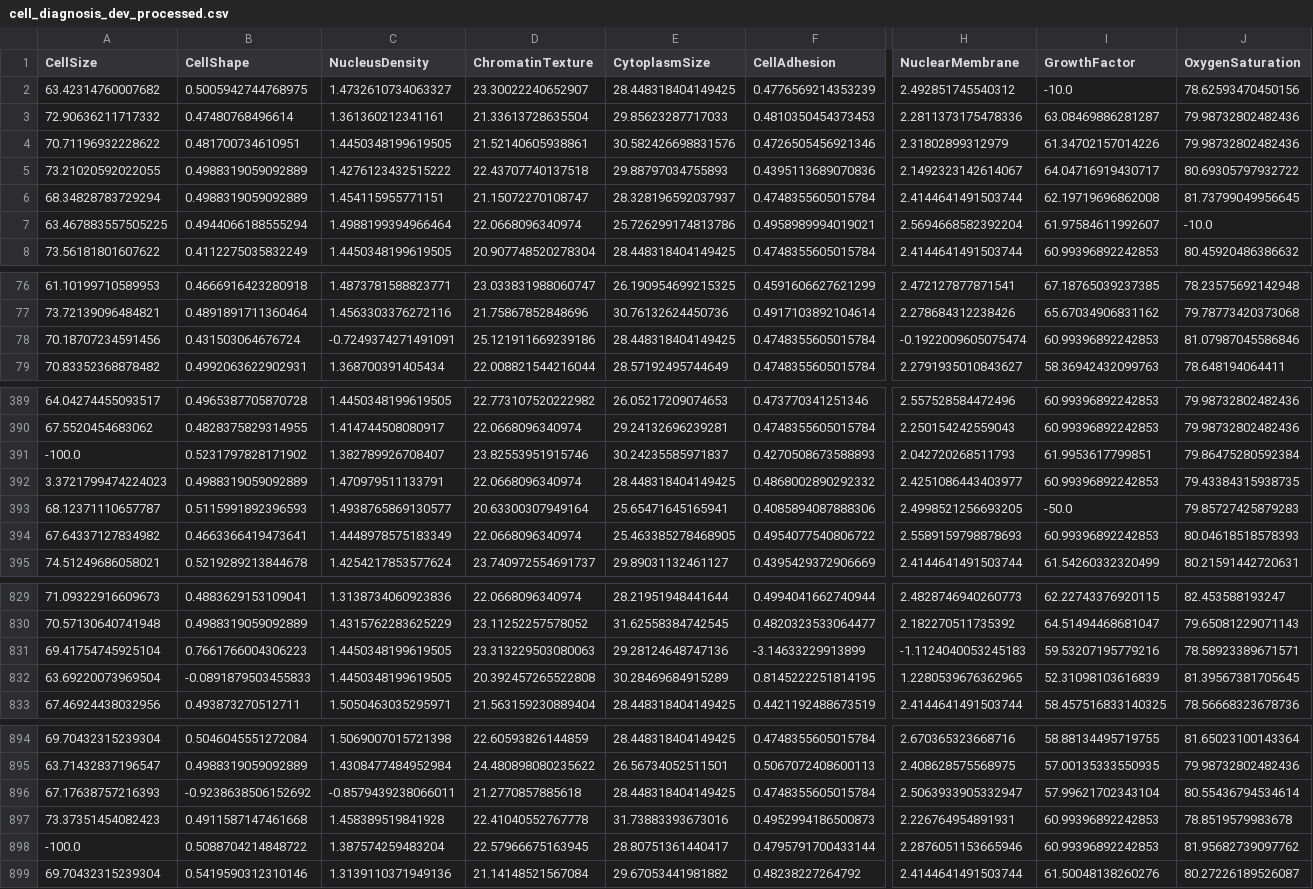
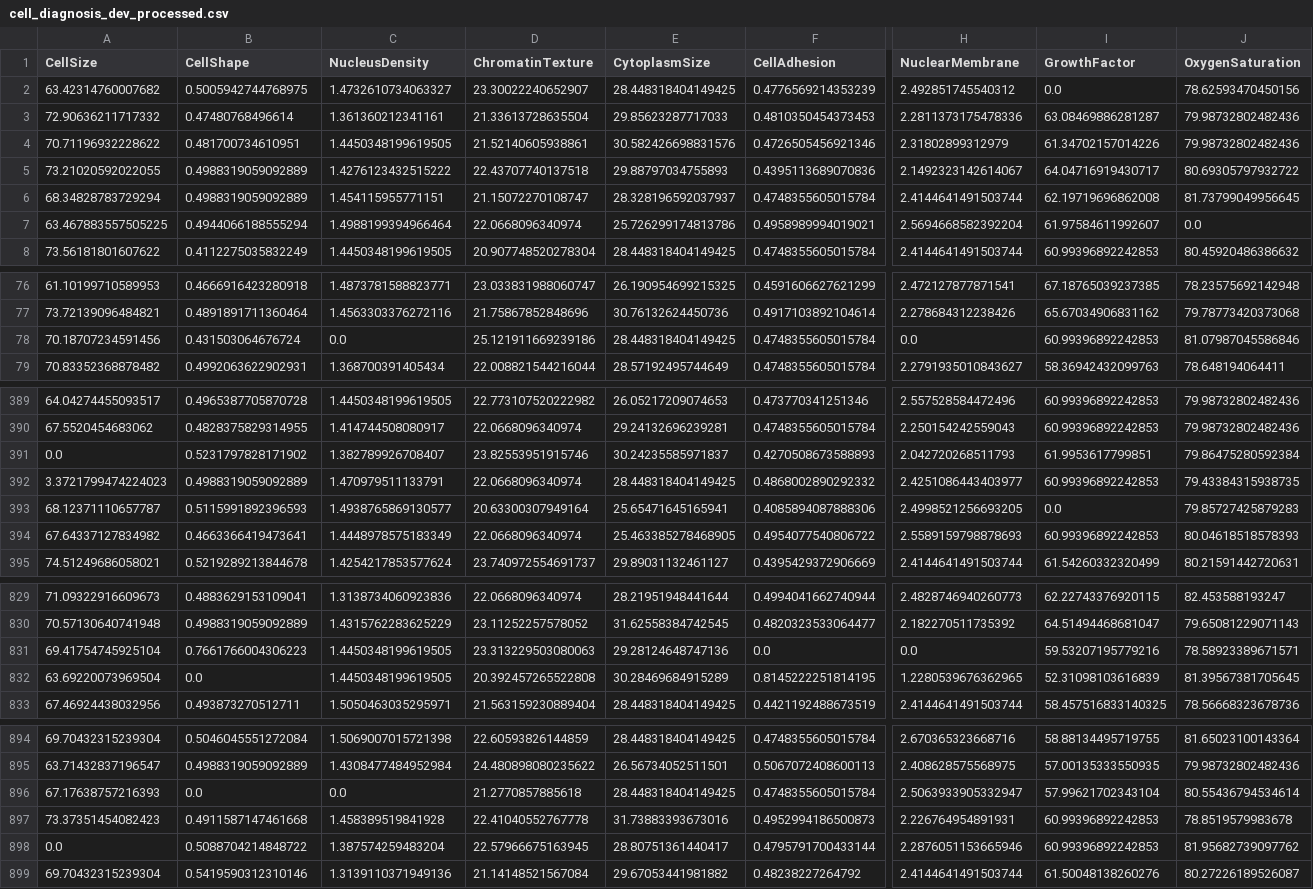
Before and after one commit to NazaGonella/TP02-machine-learning, a CSV file: problema1/data/processed/cell_diagnosis_dev_processed.csv, drawn as a sheet; only a part is shown, gaps mark what is left out; the diff covers the shown part only; the diff names each change by its address in the sheet, - before the commit and + after, or states it on an @@ line.

```diff
--- a/problema1/data/processed/cell_diagnosis_dev_processed.csv
+++ b/problema1/data/processed/cell_diagnosis_dev_processed.csv
-I2 (GrowthFactor): -10.0
+I2 (GrowthFactor): 0.0
-J7 (OxygenSaturation): -10.0
+J7 (OxygenSaturation): 0.0
-C78 (NucleusDensity): -0.7249374271491091
+C78 (NucleusDensity): 0.0
-H78 (NuclearMembrane): -0.1922009605075474
+H78 (NuclearMembrane): 0.0
-A391 (CellSize): -100.0
+A391 (CellSize): 0.0
-I393 (GrowthFactor): -50.0
+I393 (GrowthFactor): 0.0
-F831 (CellAdhesion): -3.14633229913899
+F831 (CellAdhesion): 0.0
-H831 (NuclearMembrane): -1.1124040053245183
+H831 (NuclearMembrane): 0.0
-B832 (CellShape): -0.0891879503455833
+B832 (CellShape): 0.0
-B896 (CellShape): -0.9238638506152692
+B896 (CellShape): 0.0
-C896 (NucleusDensity): -0.8579439238066011
+C896 (NucleusDensity): 0.0
-A898 (CellSize): -100.0
+A898 (CellSize): 0.0
```
Also changed, not shown: 97 edited cells elsewhere in this file, problema1/data/processed/cell_diagnosis_dev_imbalanced_processed.csv, problema1/data/processed/cell_diagnosis_dev_oversampled_by_duplication_processed.csv, 9 other files.
